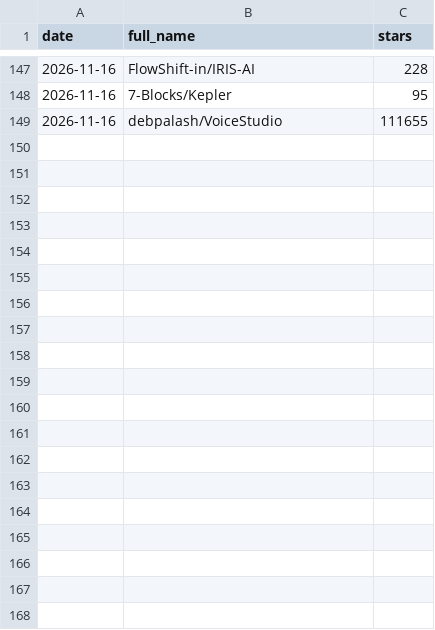
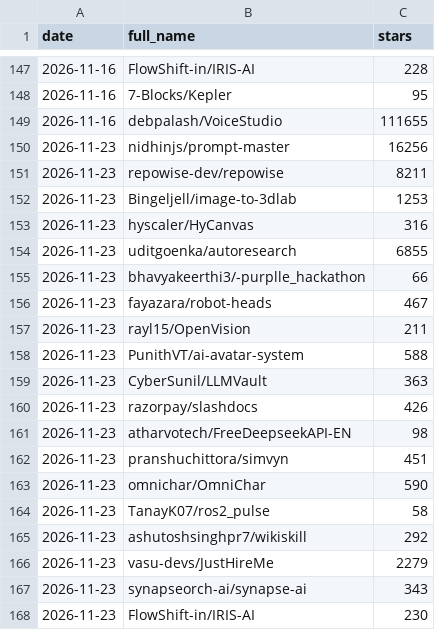
Before and after one commit to f20220970-debug/india-ai-deal-tracker, a CSV file: data/radar_history.csv, drawn as a sheet; only a part is shown, gaps mark what is left out; the diff covers the shown part only; the diff names each change by its address in the sheet, - before the commit and + after, or states it on an @@ line.

Commit message:
Weekly radar 2026-11-23

```diff
--- a/data/radar_history.csv
+++ b/data/radar_history.csv
+row 150: 2026-11-23 | nidhinjs/prompt-master | 16256
+row 151: 2026-11-23 | repowise-dev/repowise | 8211
+row 152: 2026-11-23 | Bingeljell/image-to-3dlab | 1253
+row 153: 2026-11-23 | hyscaler/HyCanvas | 316
+row 154: 2026-11-23 | uditgoenka/autoresearch | 6855
+row 155: 2026-11-23 | bhavyakeerthi3/-purplle_hackathon | 66
+row 156: 2026-11-23 | fayazara/robot-heads | 467
+row 157: 2026-11-23 | rayl15/OpenVision | 211
+row 158: 2026-11-23 | PunithVT/ai-avatar-system | 588
+row 159: 2026-11-23 | CyberSunil/LLMVault | 363
+row 160: 2026-11-23 | razorpay/slashdocs | 426
+row 161: 2026-11-23 | atharvotech/FreeDeepseekAPI-EN | 98
+row 162: 2026-11-23 | pranshuchittora/simvyn | 451
+row 163: 2026-11-23 | omnichar/OmniChar | 590
+row 164: 2026-11-23 | TanayK07/ros2_pulse | 58
+row 165: 2026-11-23 | ashutoshsinghpr7/wikiskill | 292
+row 166: 2026-11-23 | vasu-devs/JustHireMe | 2279
+row 167: 2026-11-23 | synapseorch-ai/synapse-ai | 343
+row 168: 2026-11-23 | FlowShift-in/IRIS-AI | 230
```
Also changed, not shown: 33 added rows elsewhere in this file, data/radar_latest.csv, 6 other files.
